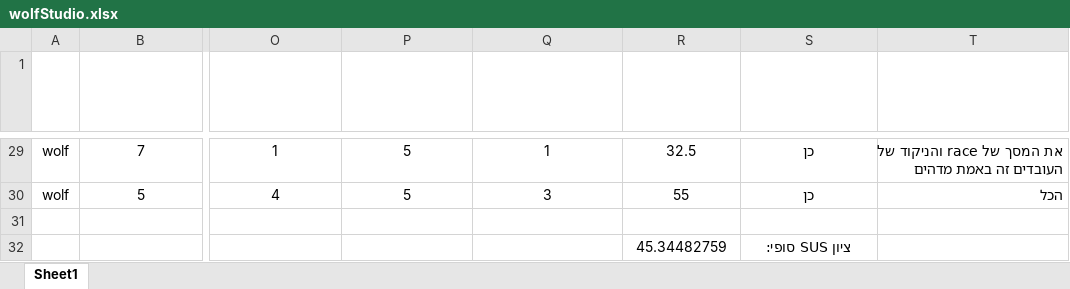
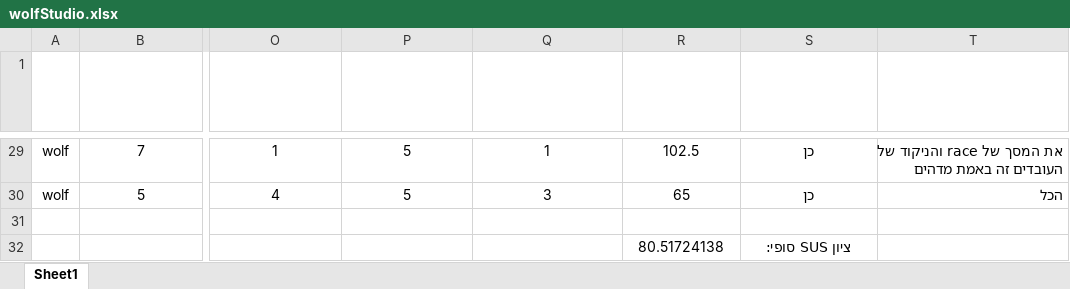
Before and after one commit to KoganTheDev/cloud-computing-project, an Excel workbook: HW/HW2/wolfStudio.xlsx, sheet Sheet1, drawn as a sheet; only a part is shown, gaps mark what is left out; values as stored, in another font and other column widths than the file's, no borders; conditional formats and table styles not drawn; the diff covers the shown part only; the diff names each change by its address in the sheet, - before the commit and + after, or states it on an @@ line.

```diff
--- a/HW/HW2/wolfStudio.xlsx (sheet Sheet1)
+++ b/HW/HW2/wolfStudio.xlsx (sheet Sheet1)
-R29: 32.5
+R29: 102.5
-R30: 55
+R30: 65
-R32: 45.34482759
+R32: 80.51724138
```
Also changed, not shown: 25 edited cells elsewhere in this sheet, formulas that keep their value, 1 other file.
